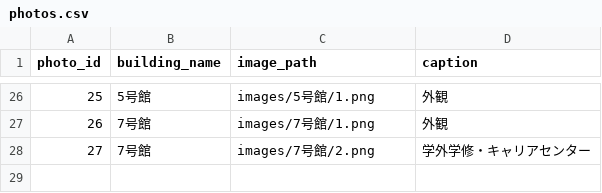
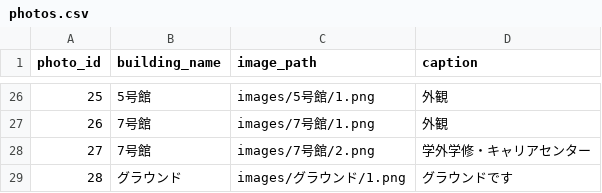
Before and after one commit to Small-mk/repo4, a CSV file: photos.csv, drawn as a sheet; only a part is shown, gaps mark what is left out.

Commit message:
Update photos.csv

```diff
--- a/photos.csv
+++ b/photos.csv
@@ -28 +28,2 @@
 27,7号館,images/7号館/2.png,学外学修・キャリアセンター
+28,グラウンド,images/グラウンド/1.png,グラウンドです
```
